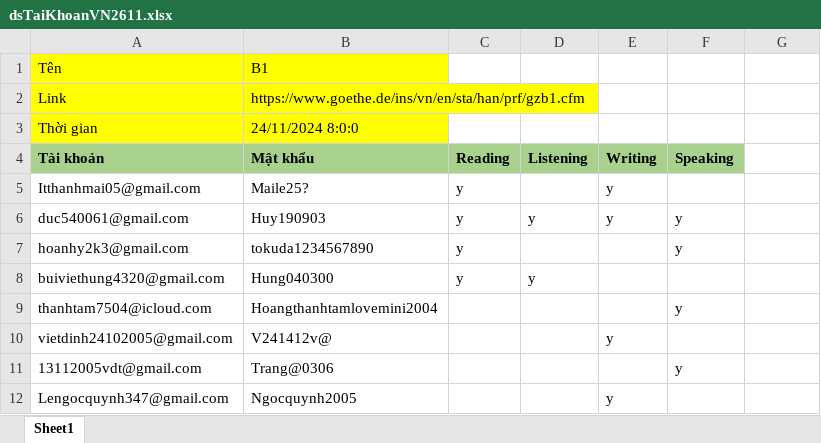
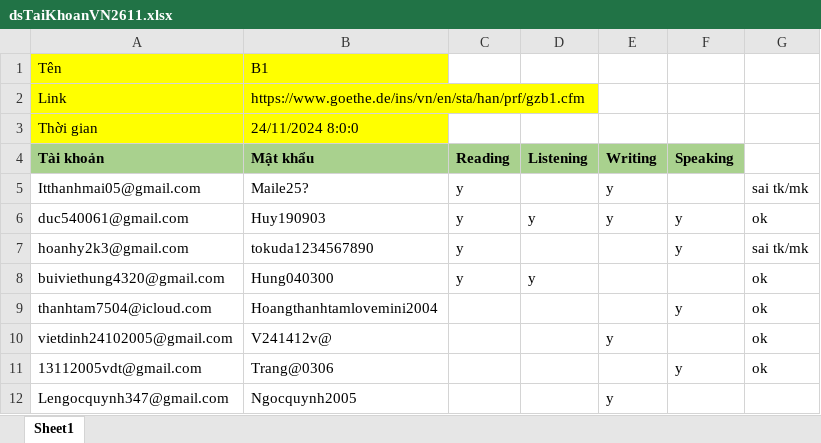
Before and after one commit to Linh-dev/AutoReg, an Excel workbook: dsTaiKhoanVN2611.xlsx, sheet Sheet1, drawn as a sheet; values as stored, in another font and other column widths than the file's, no borders; the diff names each change by its address in the sheet, - before the commit and + after, or states it on an @@ line.

```diff
--- a/dsTaiKhoanVN2611.xlsx (sheet Sheet1)
+++ b/dsTaiKhoanVN2611.xlsx (sheet Sheet1)
-G5: (empty)
+G5: sai tk/mk
-G6: (empty)
+G6: ok
-G7: (empty)
+G7: sai tk/mk
-G8:G11: (empty)
+G8:G11: ok
```
Also changed, not shown: 4 other files.
